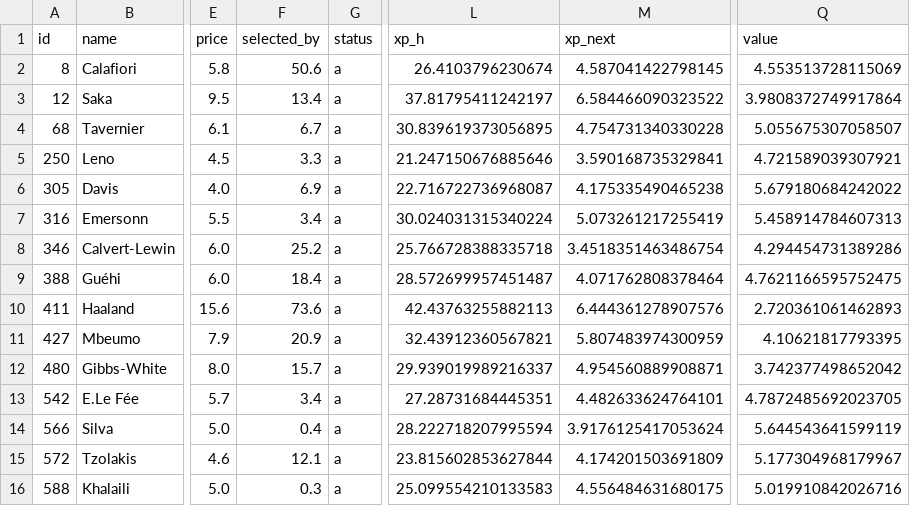
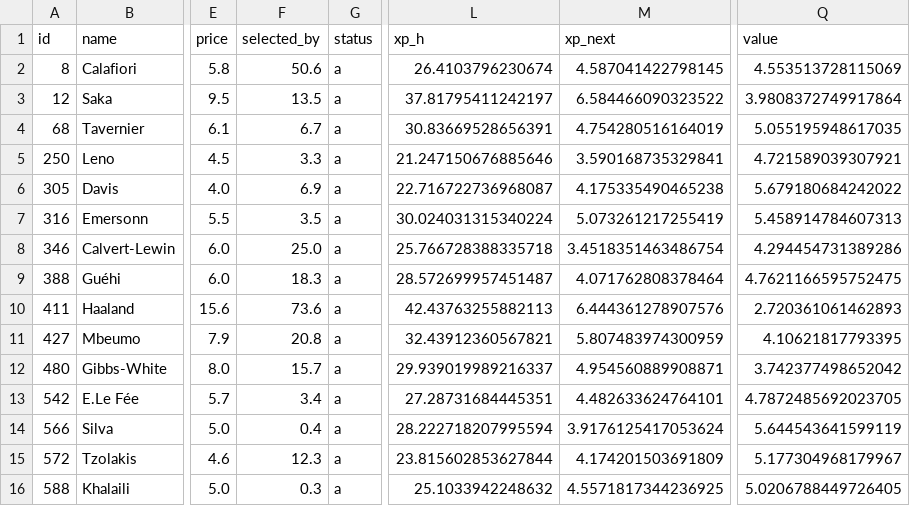
Before and after one commit to alexwijayapost/fpl, a CSV file: fpl-tools/out/squad.csv, drawn as a sheet; only a part is shown, gaps mark what is left out; the diff names each change by its address in the sheet, - before the commit and + after, or states it on an @@ line.

```diff
--- a/fpl-tools/out/squad.csv
+++ b/fpl-tools/out/squad.csv
-F3 (selected_by): 13.4
+F3 (selected_by): 13.5
-L4 (xp_h): 30.839619373056895
+L4 (xp_h): 30.83669528656391
-M4 (xp_next): 4.754731340330228
+M4 (xp_next): 4.754280516164019
-Q4 (value): 5.055675307058507
+Q4 (value): 5.055195948617035
-F7 (selected_by): 3.4
+F7 (selected_by): 3.5
-F8 (selected_by): 25.2
+F8 (selected_by): 25.0
-F9 (selected_by): 18.4
+F9 (selected_by): 18.3
-F11 (selected_by): 20.9
+F11 (selected_by): 20.8
-F15 (selected_by): 12.1
+F15 (selected_by): 12.3
-L16 (xp_h): 25.099554210133583
+L16 (xp_h): 25.1033942248632
-M16 (xp_next): 4.556484631680175
+M16 (xp_next): 4.5571817344236925
-Q16 (value): 5.019910842026716
+Q16 (value): 5.0206788449726405
```
Also changed, not shown: fpl-tools/out/projections_total.csv, 6 other files.
